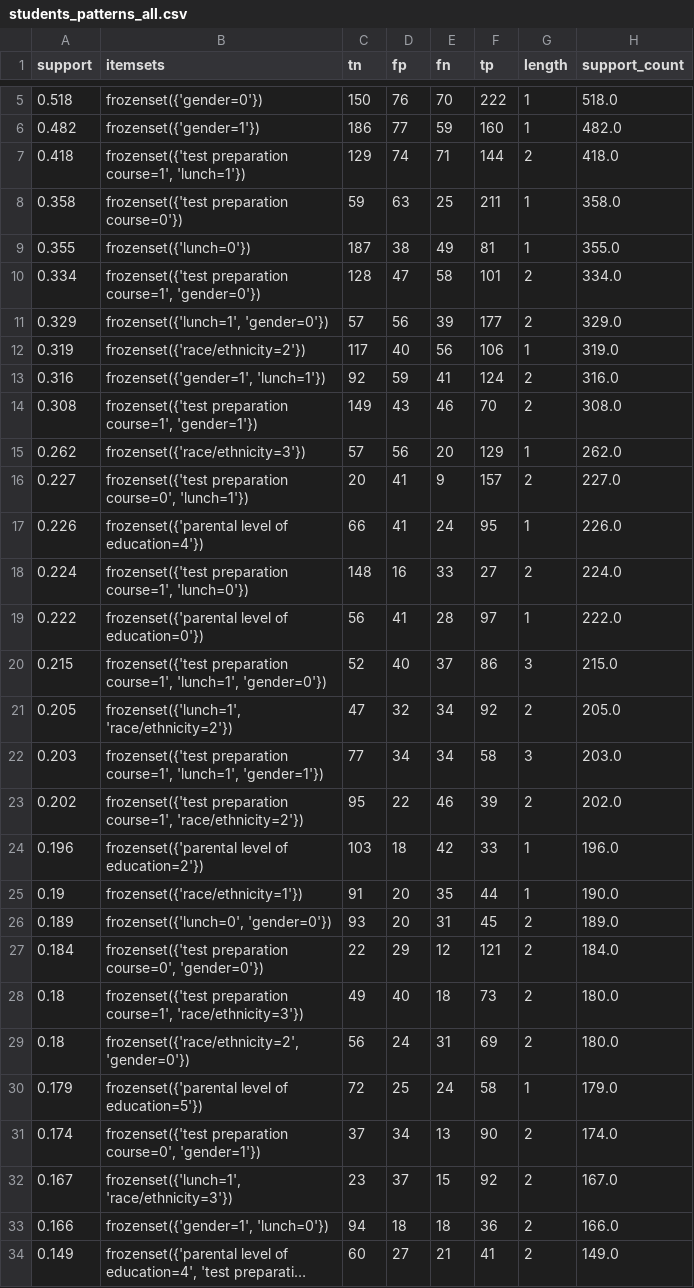
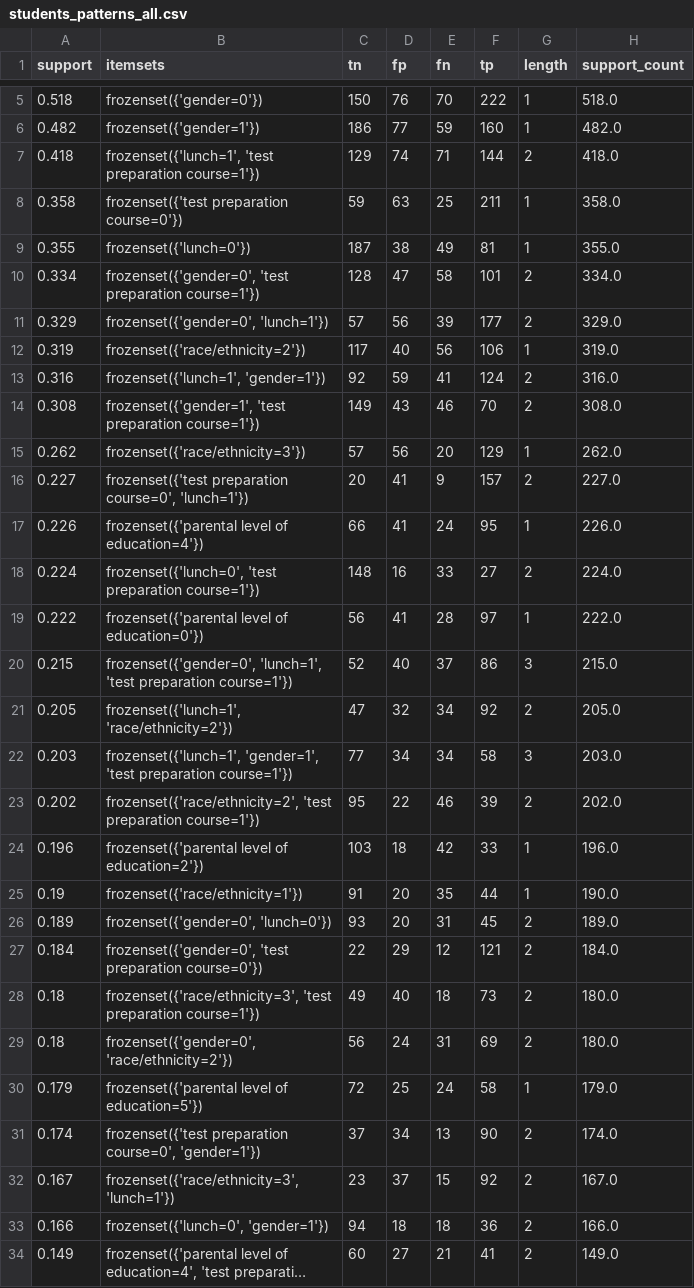
Before and after one commit to logan-nielsen/DivExplorer, a CSV file: output/tables/students_patterns_all.csv, drawn as a sheet; only a part is shown, gaps mark what is left out; long unchanged cells end in …; the diff covers the shown part only; the diff names each change by its address in the sheet, - before the commit and + after, or states it on an @@ line.

```diff
--- a/output/tables/students_patterns_all.csv
+++ b/output/tables/students_patterns_all.csv
-B7 (itemsets): frozenset({'test preparation course=1', 'lunch=1'})
+B7 (itemsets): frozenset({'lunch=1', 'test preparation course=1'})
-B10 (itemsets): frozenset({'test preparation course=1', 'gender=0'})
+B10 (itemsets): frozenset({'gender=0', 'test preparation course=1'})
-B11 (itemsets): frozenset({'lunch=1', 'gender=0'})
+B11 (itemsets): frozenset({'gender=0', 'lunch=1'})
-B13 (itemsets): frozenset({'gender=1', 'lunch=1'})
+B13 (itemsets): frozenset({'lunch=1', 'gender=1'})
-B14 (itemsets): frozenset({'test preparation course=1', 'gender=1'})
+B14 (itemsets): frozenset({'gender=1', 'test preparation course=1'})
-B18 (itemsets): frozenset({'test preparation course=1', 'lunch=0'})
+B18 (itemsets): frozenset({'lunch=0', 'test preparation course=1'})
-B20 (itemsets): frozenset({'test preparation course=1', 'lunch=1', 'gender=0'})
+B20 (itemsets): frozenset({'gender=0', 'lunch=1', 'test preparation course=1'})
-B22 (itemsets): frozenset({'test preparation course=1', 'lunch=1', 'gender=1'})
+B22 (itemsets): frozenset({'lunch=1', 'gender=1', 'test preparation course=1'})
-B23 (itemsets): frozenset({'test preparation course=1', 'race/ethnicity=2'})
+B23 (itemsets): frozenset({'race/ethnicity=2', 'test preparation course=1'})
-B26 (itemsets): frozenset({'lunch=0', 'gender=0'})
+B26 (itemsets): frozenset({'gender=0', 'lunch=0'})
-B27 (itemsets): frozenset({'test preparation course=0', 'gender=0'})
+B27 (itemsets): frozenset({'gender=0', 'test preparation course=0'})
-B28 (itemsets): frozenset({'test preparation course=1', 'race/ethnicity=3'})
+B28 (itemsets): frozenset({'race/ethnicity=3', 'test preparation course=1'})
-B29 (itemsets): frozenset({'race/ethnicity=2', 'gender=0'})
+B29 (itemsets): frozenset({'gender=0', 'race/ethnicity=2'})
-B32 (itemsets): frozenset({'lunch=1', 'race/ethnicity=3'})
+B32 (itemsets): frozenset({'race/ethnicity=3', 'lunch=1'})
-B33 (itemsets): frozenset({'gender=1', 'lunch=0'})
+B33 (itemsets): frozenset({'lunch=0', 'gender=1'})
```
Also changed, not shown: 92 edited cells elsewhere in this file, output/tables/students_patterns_top20.csv, output/tables/table_1.csv, 9 other files.
